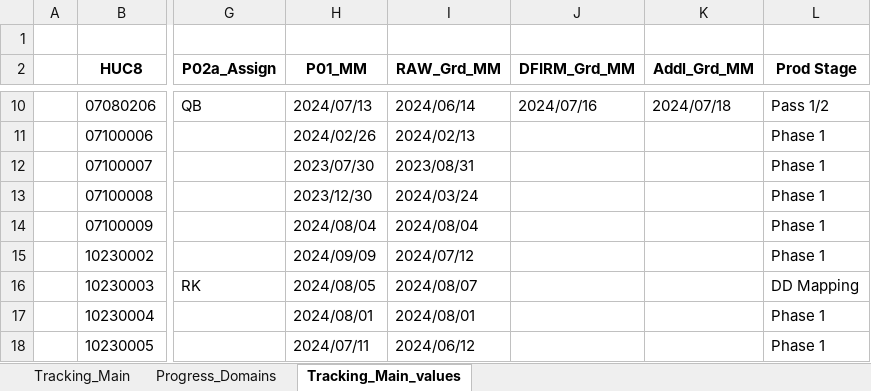
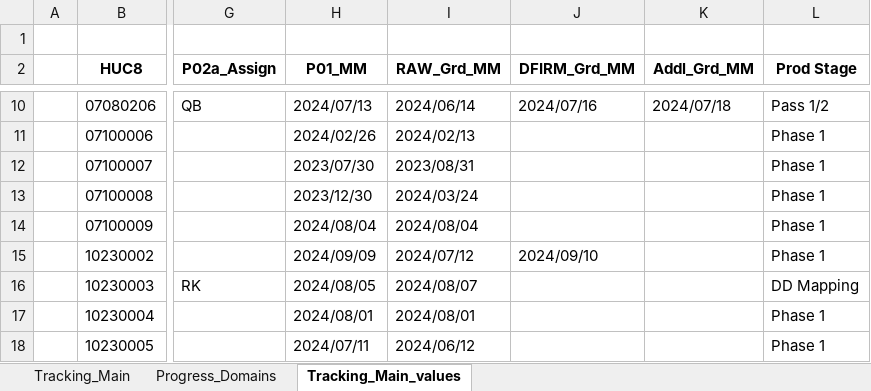
Before and after one commit to t968rs/IA_BLE_tracking, an Excel workbook: data/tables/Iowa_BLE_Tracking.xlsx, sheet Tracking_Main_values, drawn as a sheet; only a part is shown, gaps mark what is left out; values as stored, in another font and other column widths than the file's, no borders; the diff names each change by its address in the sheet, - before the commit and + after, or states it on an @@ line.

```diff
--- a/data/tables/Iowa_BLE_Tracking.xlsx (sheet Tracking_Main_values)
+++ b/data/tables/Iowa_BLE_Tracking.xlsx (sheet Tracking_Main_values)
-J15 (DFIRM_Grd_MM): (empty)
+J15 (DFIRM_Grd_MM): 2024/09/10
```
Also changed, not shown: sheet Tracking_Main, 4 other files.
